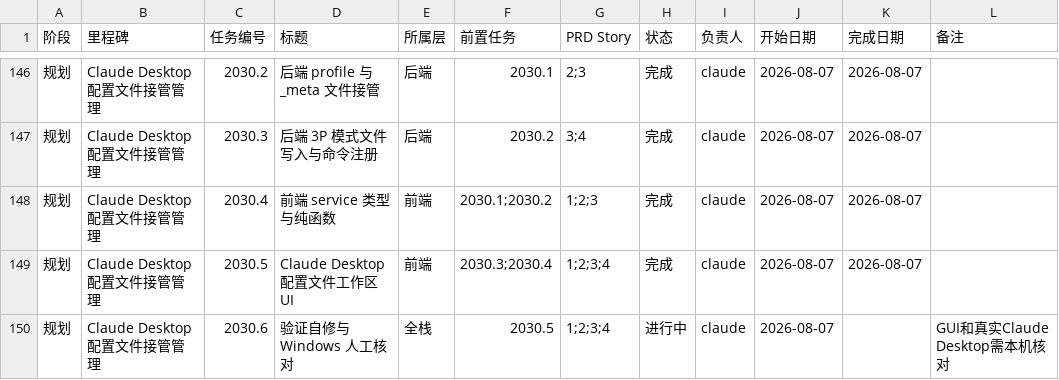
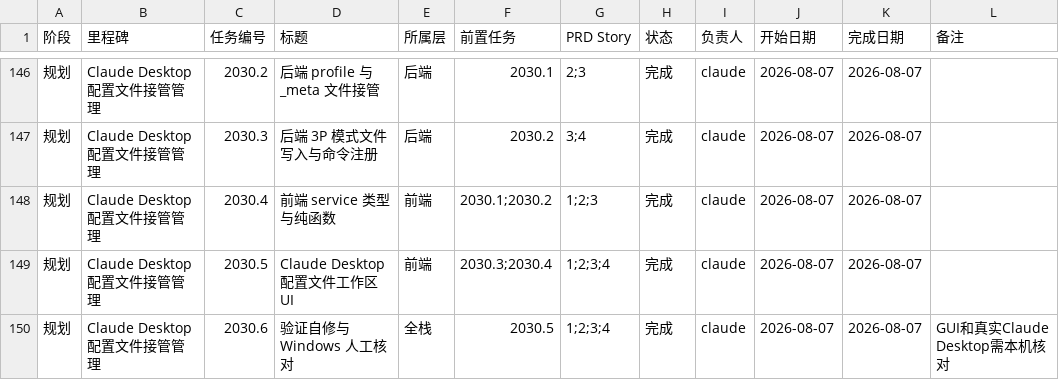
Before and after one commit to VkRainB/ccMesh, a CSV file: docs/task-plan/progress.csv, drawn as a sheet; only a part is shown, gaps mark what is left out.

```diff
--- a/docs/task-plan/progress.csv
+++ b/docs/task-plan/progress.csv
@@ -149,2 +149,2 @@
 规划,Claude Desktop 配置文件接管管理,2030.5,Claude Desktop 配置文件工作区 UI,前端,2030.3;2030.4,1;2;3;4,完成,claude,2026-08-07,2026-08-07,
-规划,Claude Desktop 配置文件接管管理,2030.6,验证自修与 Windows 人工核对,全栈,2030.5,1;2;3;4,进行中,claude,2026-08-07,,GUI和真实Claude Desktop需本机核对
+规划,Claude Desktop 配置文件接管管理,2030.6,验证自修与 Windows 人工核对,全栈,2030.5,1;2;3;4,完成,claude,2026-08-07,2026-08-07,GUI和真实Claude Desktop需本机核对
```
Also changed, not shown: 5 other files.
